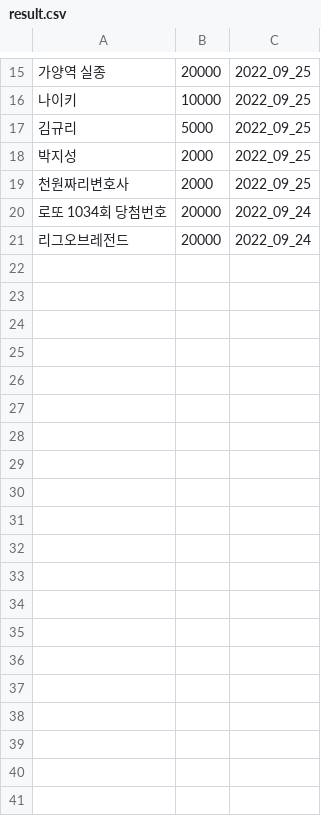
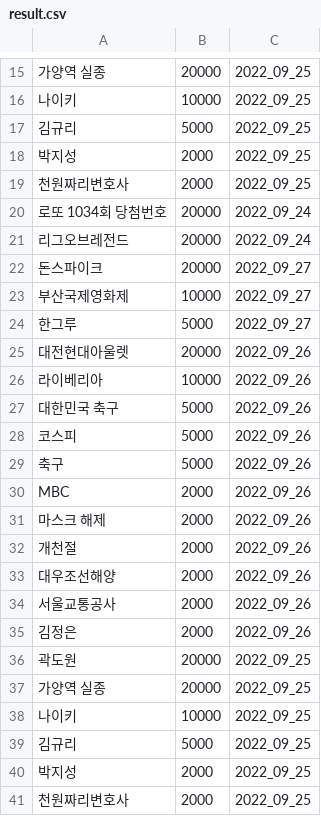
Before and after one commit to potion-jack/daily_google_trend, a CSV file: crwals/result.csv, drawn as a sheet; only a part is shown, gaps mark what is left out; the diff names each change by its address in the sheet, - before the commit and + after, or states it on an @@ line.

Commit message:
in oracle  Tue Sep 27 11:26:04 UTC 2022

```diff
--- a/crwals/result.csv
+++ b/crwals/result.csv
+row 22: 돈스파이크 | 20000 | 2022_09_27
+row 23: 부산국제영화제 | 10000 | 2022_09_27
+row 24: 한그루 | 5000 | 2022_09_27
+row 25: 대전현대아울렛 | 20000 | 2022_09_26
+row 26: 라이베리아 | 10000 | 2022_09_26
+row 27: 대한민국 축구 | 5000 | 2022_09_26
+row 28: 코스피 | 5000 | 2022_09_26
+row 29: 축구 | 5000 | 2022_09_26
+row 30: MBC | 2000 | 2022_09_26
+row 31: 마스크 해제 | 2000 | 2022_09_26
+row 32: 개천절 | 2000 | 2022_09_26
+row 33: 대우조선해양 | 2000 | 2022_09_26
+row 34: 서울교통공사 | 2000 | 2022_09_26
+row 35: 김정은 | 2000 | 2022_09_26
+row 36: 곽도원 | 20000 | 2022_09_25
+row 37: 가양역 실종 | 20000 | 2022_09_25
+row 38: 나이키 | 10000 | 2022_09_25
+row 39: 김규리 | 5000 | 2022_09_25
+row 40: 박지성 | 2000 | 2022_09_25
+row 41: 천원짜리변호사 | 2000 | 2022_09_25
```
